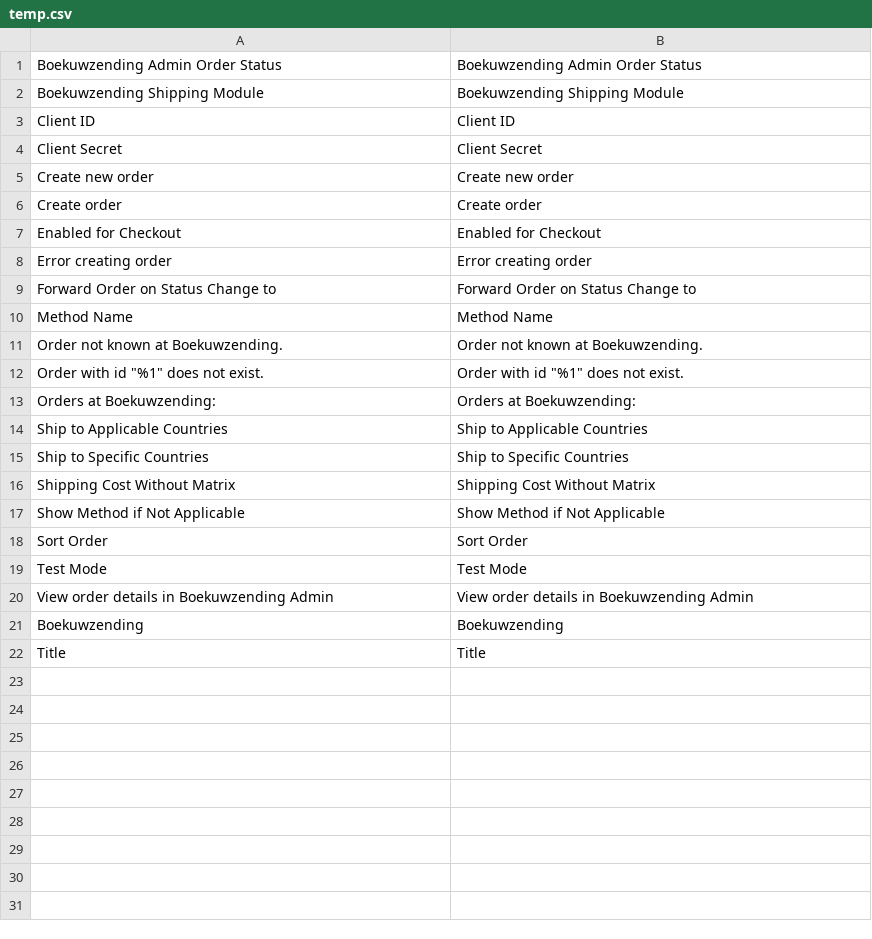
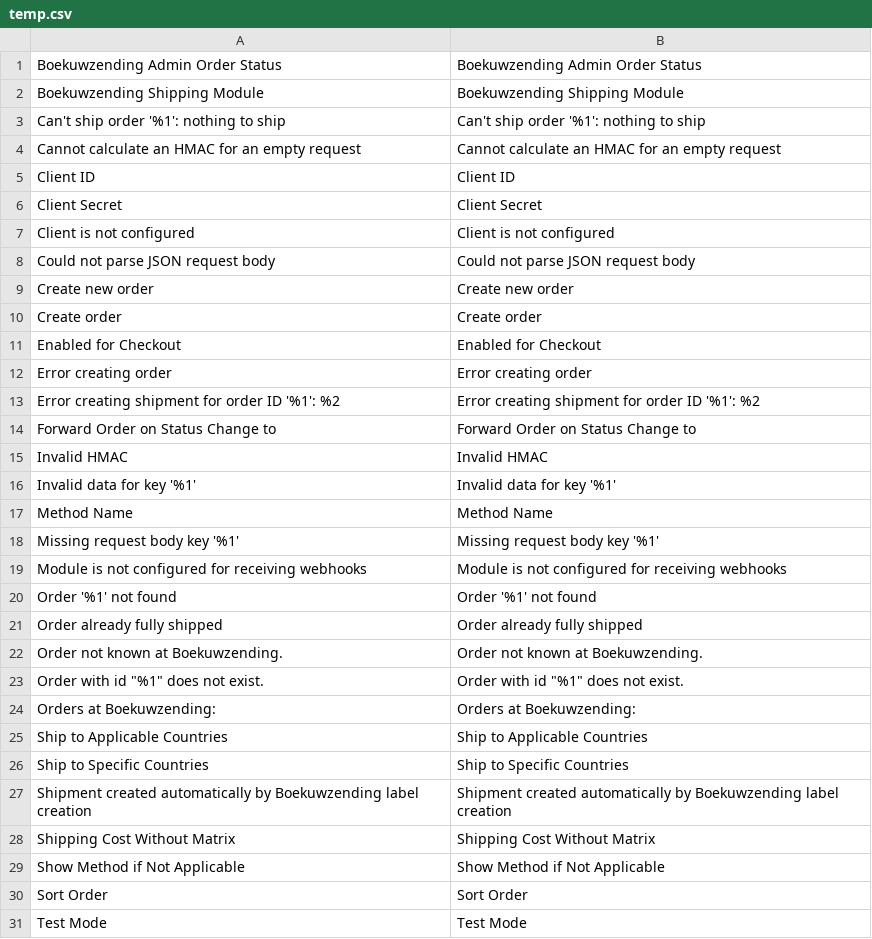
Before and after one commit to boekuwzending/magento, a CSV file: src/i18n/temp.csv, drawn as a sheet; only a part is shown; the shorter side is filled out with more unchanged rows.

Commit message:
More logging, translate shipment creation notice (not the API errors)

```diff
--- a/src/i18n/temp.csv
+++ b/src/i18n/temp.csv
@@ -2,4 +2,8 @@
 "Boekuwzending Shipping Module","Boekuwzending Shipping Module"
+"Can't ship order '%1': nothing to ship","Can't ship order '%1': nothing to ship"
+"Cannot calculate an HMAC for an empty request","Cannot calculate an HMAC for an empty request"
 "Client ID","Client ID"
 "Client Secret","Client Secret"
+"Client is not configured","Client is not configured"
+"Could not parse JSON request body","Could not parse JSON request body"
 "Create new order","Create new order"
@@ -8,4 +12,11 @@
 "Error creating order","Error creating order"
+"Error creating shipment for order ID '%1': %2","Error creating shipment for order ID '%1': %2"
 "Forward Order on Status Change to","Forward Order on Status Change to"
+"Invalid HMAC","Invalid HMAC"
+"Invalid data for key '%1'","Invalid data for key '%1'"
 "Method Name","Method Name"
+"Missing request body key '%1'","Missing request body key '%1'"
+"Module is not configured for receiving webhooks","Module is not configured for receiving webhooks"
+"Order '%1' not found","Order '%1' not found"
+"Order already fully shipped","Order already fully shipped"
 "Order not known at Boekuwzending.","Order not known at Boekuwzending."
@@ -15,2 +26,3 @@
 "Ship to Specific Countries","Ship to Specific Countries"
+"Shipment created automatically by Boekuwzending label creation","Shipment created automatically by Boekuwzending label creation"
 "Shipping Cost Without Matrix","Shipping Cost Without Matrix"
```
Also changed, not shown: src/i18n/nl_NL.csv, 1 other file.
